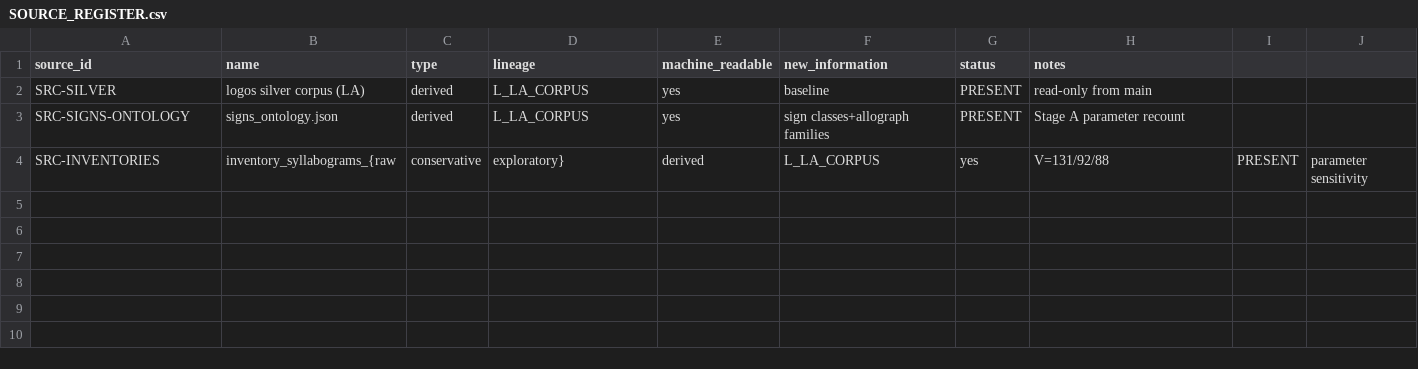
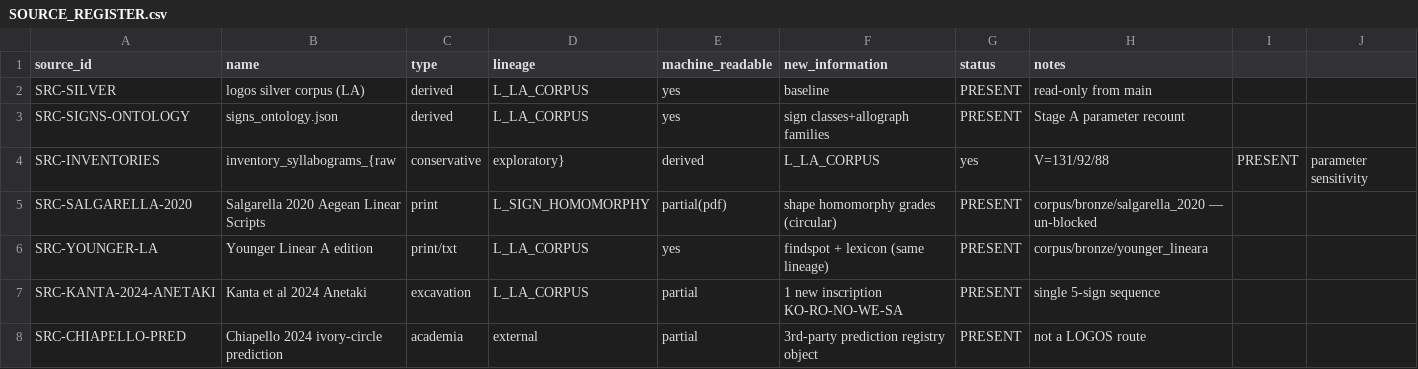
Before and after one commit to papadopouloskyriakos/logos, a CSV file: experiments/linear_a_constraint_expansion/SOURCE_REGISTER.csv, drawn as a sheet.

```diff
--- a/experiments/linear_a_constraint_expansion/SOURCE_REGISTER.csv
+++ b/experiments/linear_a_constraint_expansion/SOURCE_REGISTER.csv
@@ -4 +4,5 @@ SRC-SIGNS-ONTOLOGY,signs_ontology.json,derived,L_LA_CORPUS,yes,sign classes+allo
 SRC-INVENTORIES,inventory_syllabograms_{raw,conservative,exploratory},derived,L_LA_CORPUS,yes,V=131/92/88,PRESENT,parameter sensitivity
+SRC-SALGARELLA-2020,Salgarella 2020 Aegean Linear Scripts,print,L_SIGN_HOMOMORPHY,partial(pdf),shape homomorphy grades (circular),PRESENT,corpus/bronze/salgarella_2020 — un-blocked
+SRC-YOUNGER-LA,Younger Linear A edition,print/txt,L_LA_CORPUS,yes,findspot + lexicon (same lineage),PRESENT,corpus/bronze/younger_lineara
+SRC-KANTA-2024-ANETAKI,Kanta et al 2024 Anetaki,excavation,L_LA_CORPUS,partial,1 new inscription KO-RO-NO-WE-SA,PRESENT,single 5-sign sequence
+SRC-CHIAPELLO-PRED,Chiapello 2024 ivory-circle prediction,academia,external,partial,3rd-party prediction registry object,PRESENT,not a LOGOS route
```
Also changed, not shown: 1 other file.
